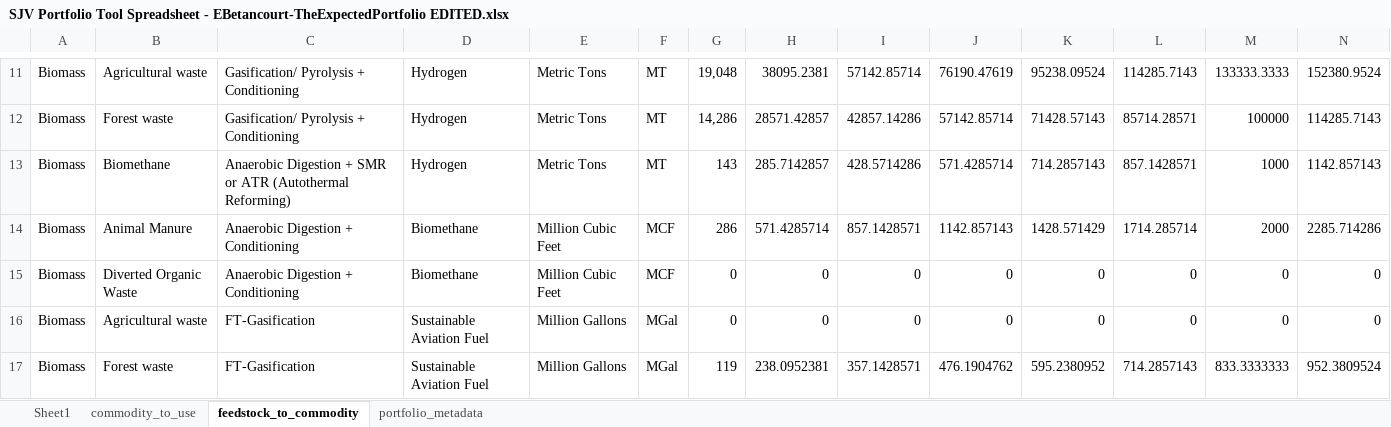
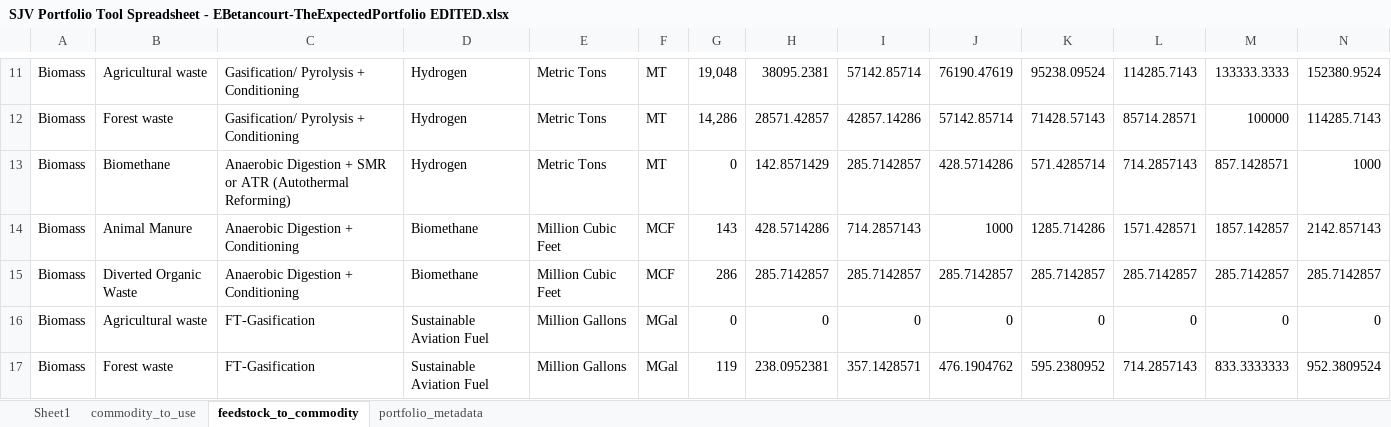
Before and after one commit to jarojasag/SJV, an Excel workbook: data/SJV Portfolio Tool Spreadsheet - EBetancourt-TheExpectedPortfolio EDITED.xlsx, sheet feedstock_to_commodity, drawn as a sheet; only a part is shown, gaps mark what is left out; values as stored, in another font and other column widths than the file's, no borders; removed rows and columns are numbered as before the commit, all else as after; rows hold the shown columns only; the diff names each change by its address in the sheet, - before the commit and + after, or states it on an @@ line.

Commit message:
Fixed biomethane in EB's file

```diff
--- a/data/SJV Portfolio Tool Spreadsheet - EBetancourt-TheExpectedPortfolio EDITED.xlsx (sheet feedstock_to_commodity)
+++ b/data/SJV Portfolio Tool Spreadsheet - EBetancourt-TheExpectedPortfolio EDITED.xlsx (sheet feedstock_to_commodity)
-row 13: Biomass | Biomethane | Anaerobic Digestion + SMR or ATR (Autothermal Reforming) | Hydrogen | Metric Tons | MT | 143 | 285.7142857 | 428.5714286 | 571.4285714 | 714.2857143 | 857.1428571 | 1000 | 1142.857143
-row 14: Biomass | Animal Manure | Anaerobic Digestion + Conditioning | Biomethane | Million Cubic Feet | MCF | 286 | 571.4285714 | 857.1428571 | 1142.857143 | 1428.571429 | 1714.285714 | 2000 | 2285.714286
-row 15: Biomass | Diverted Organic Waste | Anaerobic Digestion + Conditioning | Biomethane | Million Cubic Feet | MCF | 0 | 0 | 0 | 0 | 0 | 0 | 0 | 0
+row 13: Biomass | Biomethane | Anaerobic Digestion + SMR or ATR (Autothermal Reforming) | Hydrogen | Metric Tons | MT | 0 | 142.8571429 | 285.7142857 | 428.5714286 | 571.4285714 | 714.2857143 | 857.1428571 | 1000
+row 14: Biomass | Animal Manure | Anaerobic Digestion + Conditioning | Biomethane | Million Cubic Feet | MCF | 143 | 428.5714286 | 714.2857143 | 1000 | 1285.714286 | 1571.428571 | 1857.142857 | 2142.857143
+row 15: Biomass | Diverted Organic Waste | Anaerobic Digestion + Conditioning | Biomethane | Million Cubic Feet | MCF | 286 | 285.7142857 | 285.7142857 | 285.7142857 | 285.7142857 | 285.7142857 | 285.7142857 | 285.7142857
```
Also changed, not shown: 2 other files.
